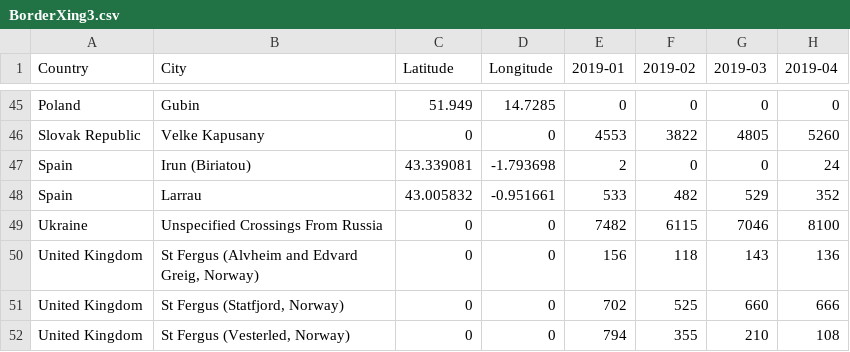
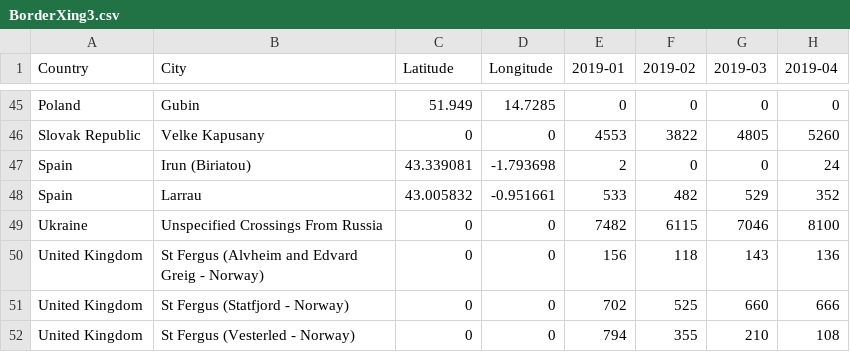
Before and after one commit to Bryce-linden/Ru-pipeline-project, a CSV file: webmapping_final_group-main/data/BorderXing3.csv, drawn as a sheet; only a part is shown, gaps mark what is left out; the diff names each change by its address in the sheet, - before the commit and + after, or states it on an @@ line.

```diff
--- a/webmapping_final_group-main/data/BorderXing3.csv
+++ b/webmapping_final_group-main/data/BorderXing3.csv
-B50 (City): St Fergus (Alvheim and Edvard Greig, Norway)
+B50 (City): St Fergus (Alvheim and Edvard Greig - Norway)
-B51 (City): St Fergus (Statfjord, Norway)
+B51 (City): St Fergus (Statfjord - Norway)
-B52 (City): St Fergus (Vesterled, Norway)
+B52 (City): St Fergus (Vesterled - Norway)
```
Also changed, not shown: 3 other files.
